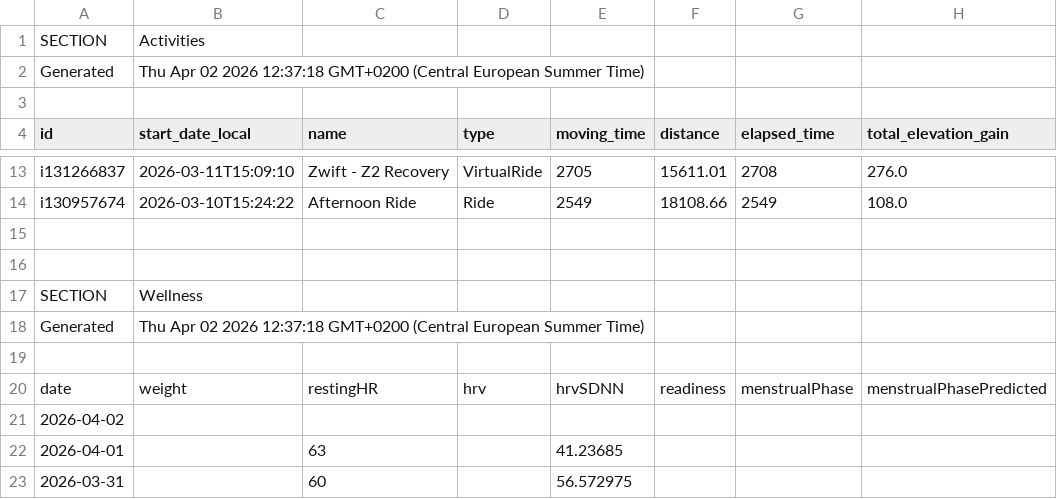
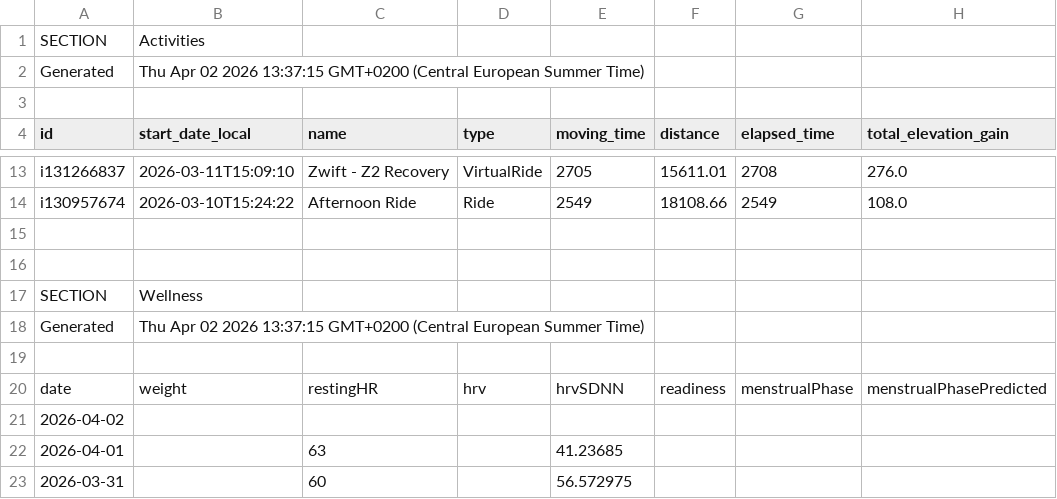
Before and after one commit to 17fed/cyclingcoachaidata, a CSV file: data/public.csv, drawn as a sheet; only a part is shown, gaps mark what is left out; the diff names each change by its address in the sheet, - before the commit and + after, or states it on an @@ line.

Commit message:
Update public.csv

```diff
--- a/data/public.csv
+++ b/data/public.csv
-B2 (start_date_local): …02 2026 12:37:18 GMT+0200 (Central…
+B2 (start_date_local): …02 2026 13:37:15 GMT+0200 (Central…
-B18 (start_date_local): …02 2026 12:37:18 GMT+0200 (Central…
+B18 (start_date_local): …02 2026 13:37:15 GMT+0200 (Central…
```
